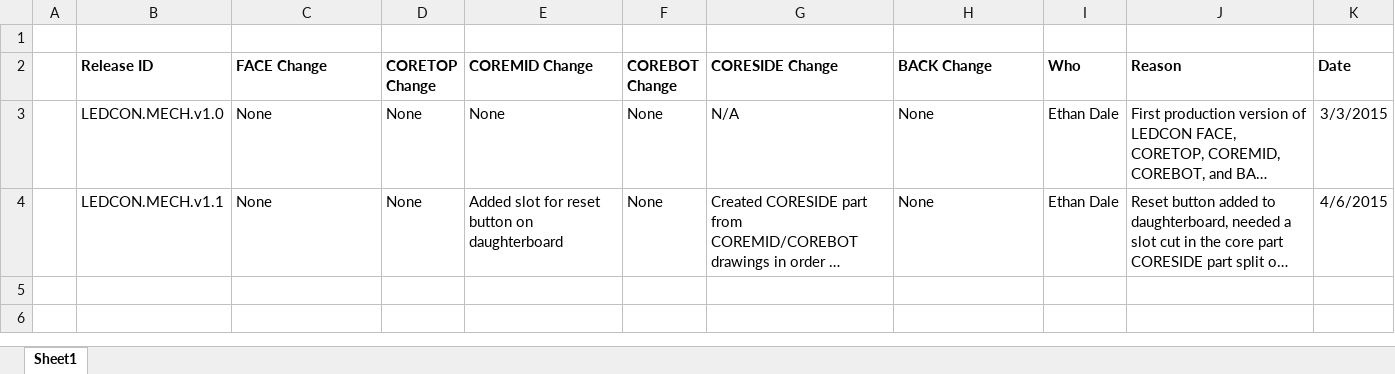
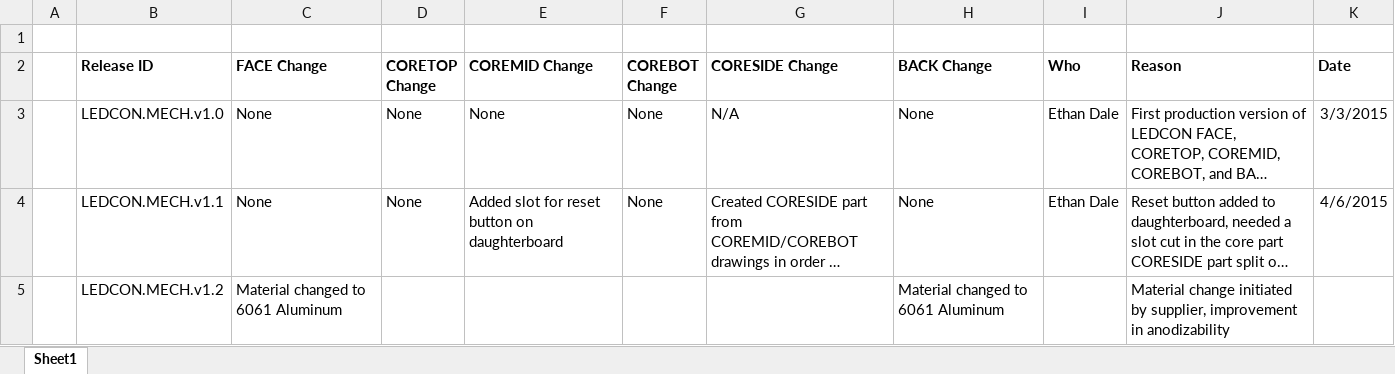
Before and after one commit to codeshelf/LEDCON.MECH, an Excel workbook: LEDCON.MECH.ECO.xlsx, sheet Sheet1, drawn as a sheet; long unchanged cells end in …; values as stored, in another font and other column widths than the file's, no borders; charts and pictures not drawn; the diff names each change by its address in the sheet, - before the commit and + after, or states it on an @@ line.

Commit message:
Material change drawing revision to v1.1 rev B
Revised LEDCON.FACE and LEDCON.BACK to v1.1 rev B, material changed to
6061 Aluminum. ECO also updated.

```diff
--- a/LEDCON.MECH.ECO.xlsx (sheet Sheet1)
+++ b/LEDCON.MECH.ECO.xlsx (sheet Sheet1)
+row 5:  | LEDCON.MECH.v1.2 | Material changed to 6061 Aluminum |  |  |  |  | Material changed to 6061 Aluminum |  | Material change initiated by supplier, improvement in anodizability
```
Also changed, not shown: charts or pictures, 4 other files.
